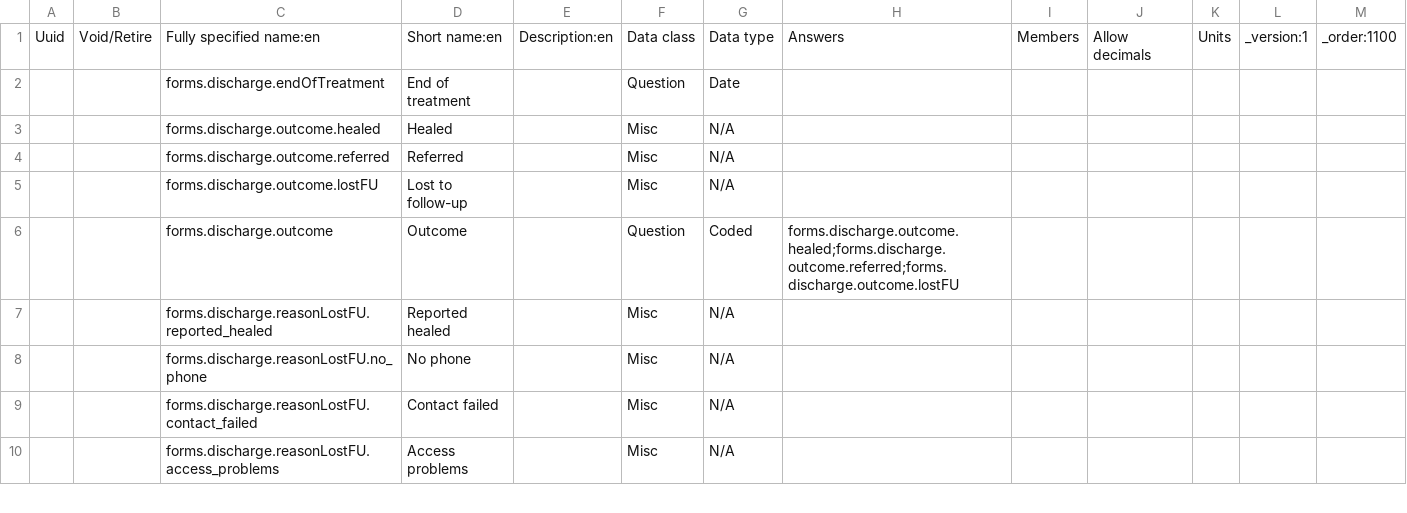
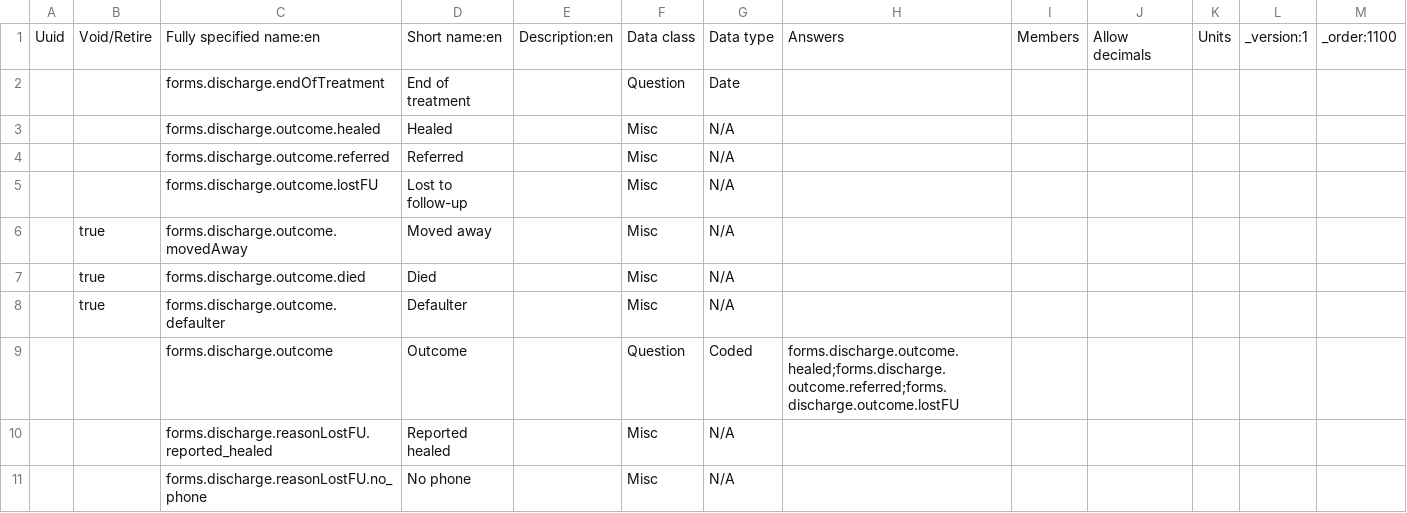
Before and after one commit to Belal-Noory/kunduz-wcc-bahmni-config, a CSV file: openmrs-module-initializer/configuration/concepts/discharge.csv, drawn as a sheet; only a part is shown; the shorter side is filled out with more unchanged rows; the diff names each change by its address in the sheet, - before the commit and + after, or states it on an @@ line.

Commit message:
Update discharge.csv

```diff
--- a/openmrs-module-initializer/configuration/concepts/discharge.csv
+++ b/openmrs-module-initializer/configuration/concepts/discharge.csv
+row 6:  | true | forms.discharge.outcome.movedAway | Moved away |  | Misc | N/A
+row 7:  | true | forms.discharge.outcome.died | Died |  | Misc | N/A
+row 8:  | true | forms.discharge.outcome.defaulter | Defaulter |  | Misc | N/A
```
